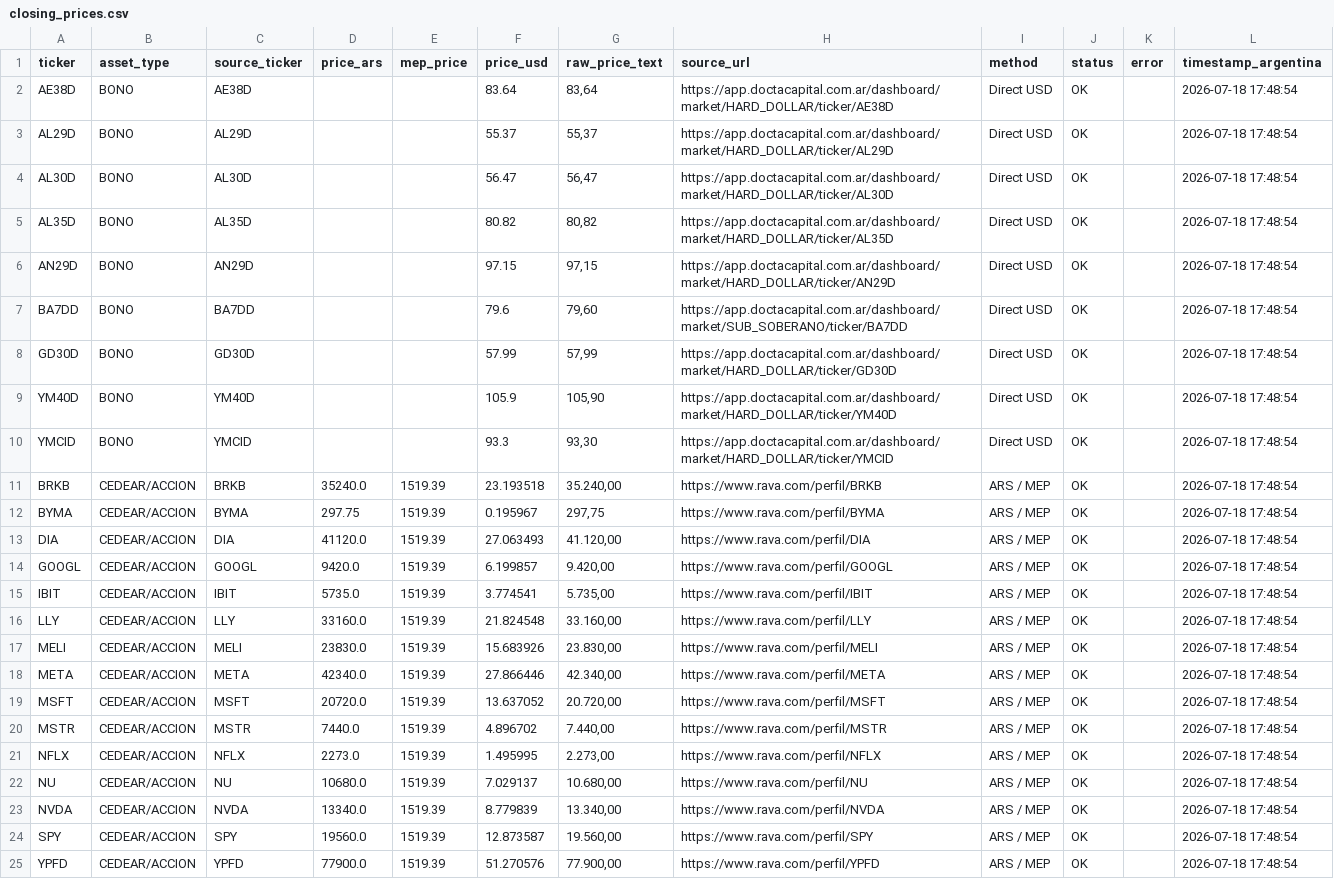
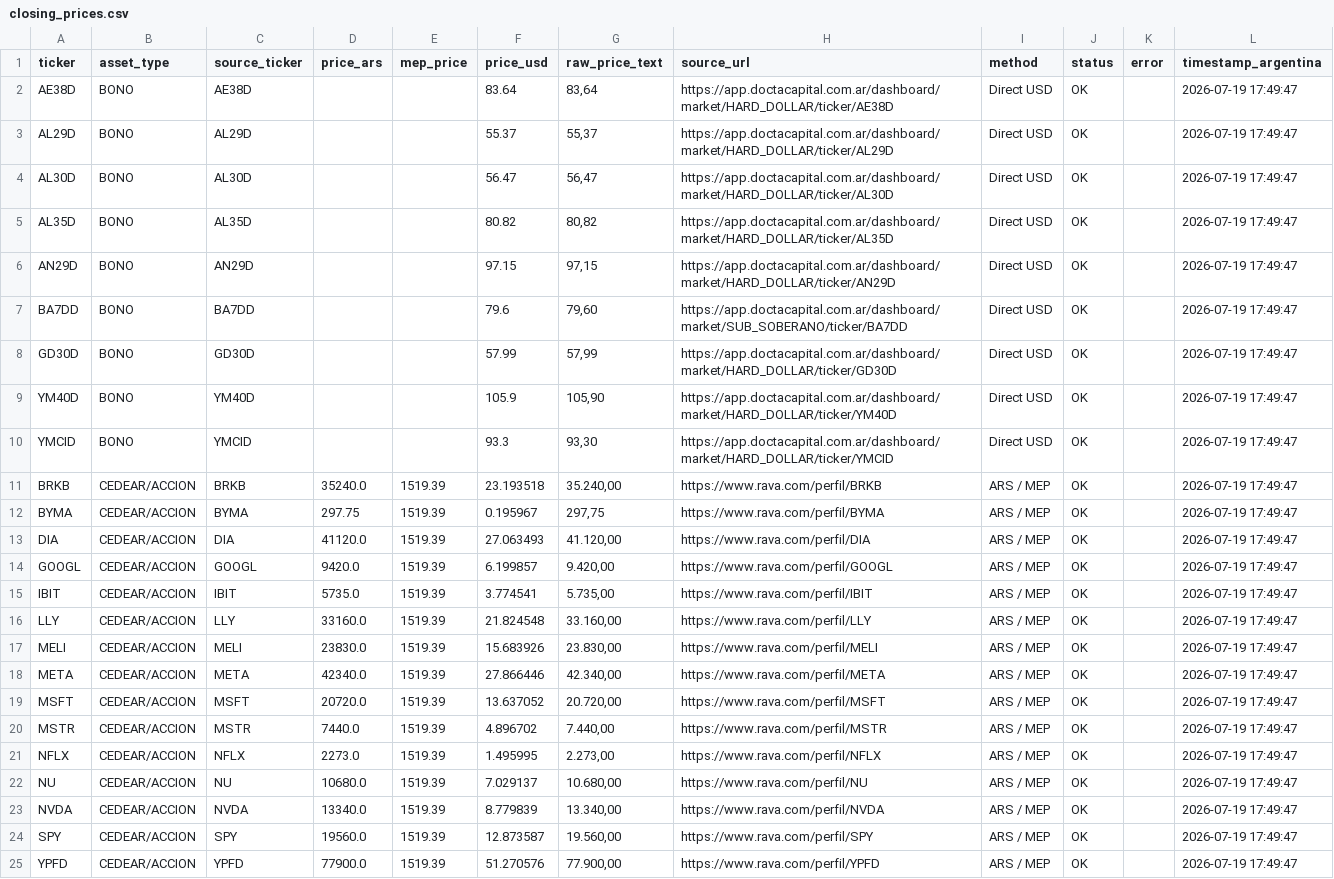
Before and after one commit to Decas/precio_activos, a CSV file: closing_prices.csv, drawn as a sheet; the diff names each change by its address in the sheet, - before the commit and + after, or states it on an @@ line.

```diff
--- a/closing_prices.csv
+++ b/closing_prices.csv
-L2:L25 (timestamp_argentina): 2026-07-18 17:48:54
+L2:L25 (timestamp_argentina): 2026-07-19 17:49:47
```
